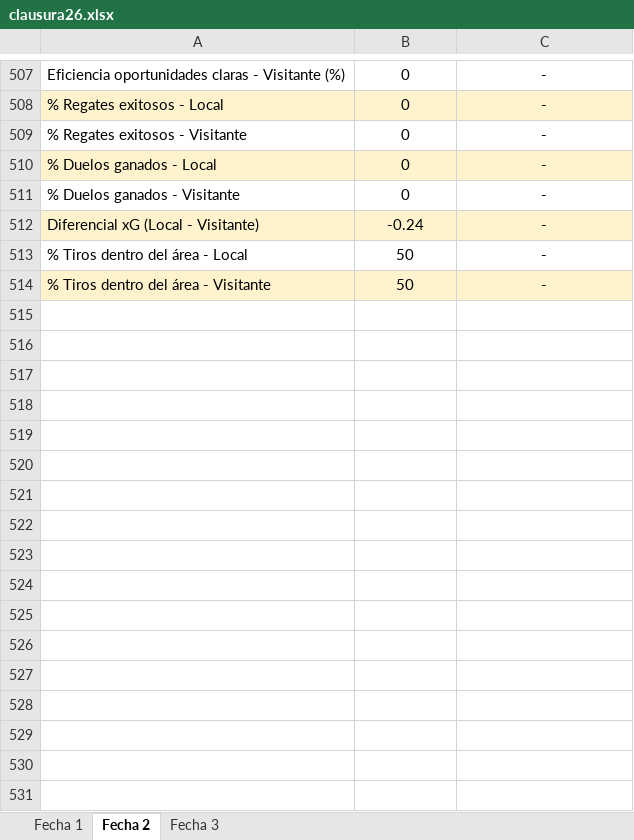
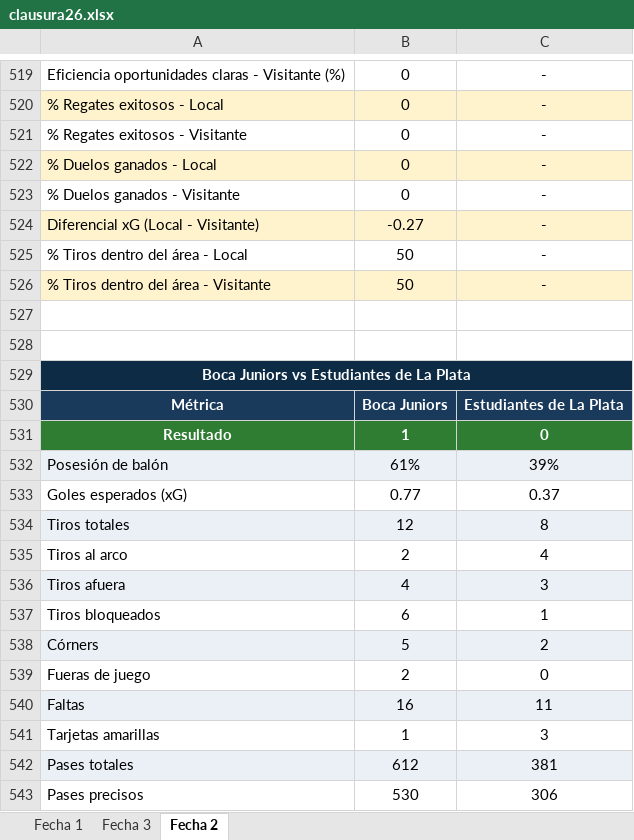
Before and after one commit to cherno559/lpf_pred, an Excel workbook: data/actual/clausura26.xlsx, sheet Fecha 2, drawn as a sheet; only a part is shown, gaps mark what is left out; values as stored, in another font and other column widths than the file's, no borders; addresses are those after the commit; the diff covers the shown part only; the diff names each change by its address in the sheet, - before the commit and + after, or states it on an @@ line.

Commit message:
fecha 2 compĺeta

```diff
--- a/data/actual/clausura26.xlsx (sheet Fecha 2)
+++ b/data/actual/clausura26.xlsx (sheet Fecha 2)
@@ sheet tab order changed: Fecha 1 | Fecha 3 | Fecha 2 @@
-B524: -0.24
+B524: -0.27
+row 527: (empty)
+row 528: (empty)
+row 529: Boca Juniors vs Estudiantes de La Plata
+row 530: Métrica | Boca Juniors | Estudiantes de La Plata
+row 531: Resultado | 1 | 0
+row 532: Posesión de balón | 61% | 39%
+row 533: Goles esperados (xG) | 0.77 | 0.37
+row 534: Tiros totales | 12 | 8
+row 535: Tiros al arco | 2 | 4
+row 536: Tiros afuera | 4 | 3
+row 537: Tiros bloqueados | 6 | 1
+row 538: Córners | 5 | 2
+row 539: Fueras de juego | 2 | 0
+row 540: Faltas | 16 | 11
+row 541: Tarjetas amarillas | 1 | 3
+row 542: Pases totales | 612 | 381
+row 543: Pases precisos | 530 | 306
```
Also changed, not shown: 127 added rows, 1 removed row, 234 edited cells and cell formats elsewhere in this sheet.
